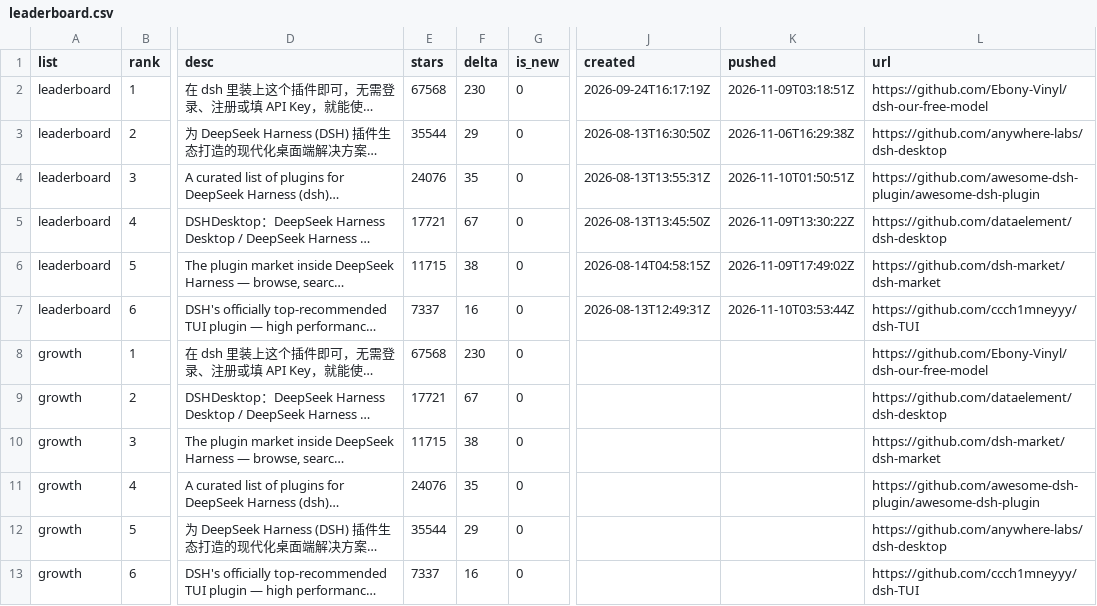
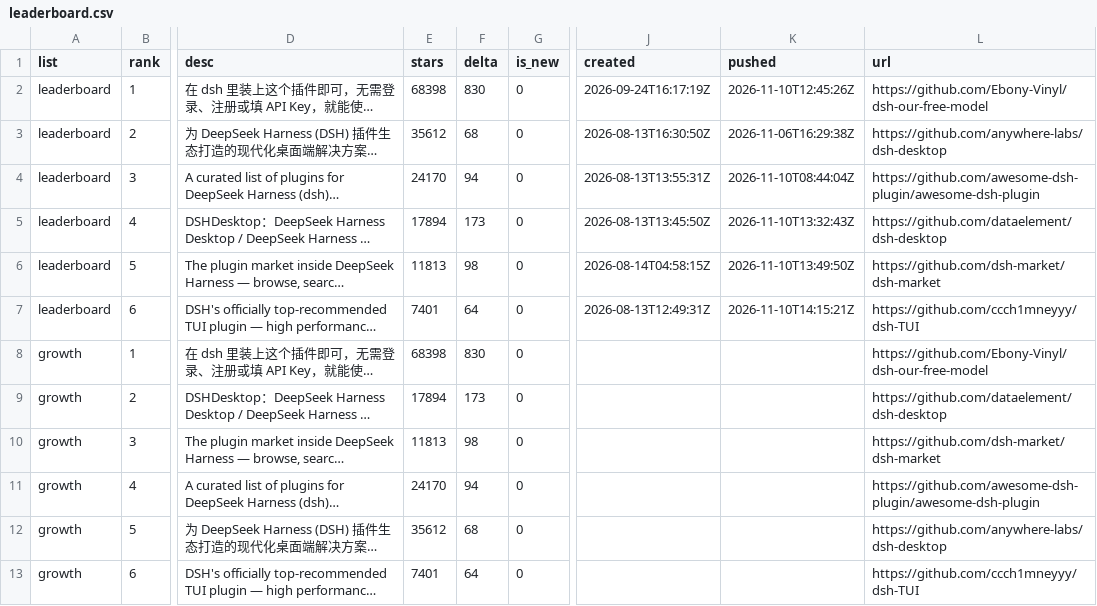
Before and after one commit to dsh-pulse/dsh-daily-pulse, a CSV file: reports/data/leaderboard.csv, drawn as a sheet; only a part is shown, gaps mark what is left out; long unchanged cells end in …; the diff names each change by its address in the sheet, - before the commit and + after, or states it on an @@ line.

```diff
--- a/reports/data/leaderboard.csv
+++ b/reports/data/leaderboard.csv
-E2 (stars): 67568
+E2 (stars): 68398
-F2 (delta): 230
+F2 (delta): 830
-K2 (pushed): 2026-11-09T03:18:51Z
+K2 (pushed): 2026-11-10T12:45:26Z
-E3 (stars): 35544
+E3 (stars): 35612
-F3 (delta): 29
+F3 (delta): 68
-E4 (stars): 24076
+E4 (stars): 24170
-F4 (delta): 35
+F4 (delta): 94
-K4 (pushed): 2026-11-10T01:50:51Z
+K4 (pushed): 2026-11-10T08:44:04Z
-E5 (stars): 17721
+E5 (stars): 17894
-F5 (delta): 67
+F5 (delta): 173
-K5 (pushed): 2026-11-09T13:30:22Z
+K5 (pushed): 2026-11-10T13:32:43Z
-E6 (stars): 11715
+E6 (stars): 11813
-F6 (delta): 38
+F6 (delta): 98
-K6 (pushed): 2026-11-09T17:49:02Z
+K6 (pushed): 2026-11-10T13:49:50Z
-E7 (stars): 7337
+E7 (stars): 7401
-F7 (delta): 16
+F7 (delta): 64
-K7 (pushed): 2026-11-10T03:53:44Z
+K7 (pushed): 2026-11-10T14:15:21Z
-E8 (stars): 67568
+E8 (stars): 68398
-F8 (delta): 230
+F8 (delta): 830
-E9 (stars): 17721
+E9 (stars): 17894
-F9 (delta): 67
+F9 (delta): 173
-E10 (stars): 11715
+E10 (stars): 11813
-F10 (delta): 38
+F10 (delta): 98
-E11 (stars): 24076
+E11 (stars): 24170
-F11 (delta): 35
+F11 (delta): 94
-E12 (stars): 35544
+E12 (stars): 35612
-F12 (delta): 29
+F12 (delta): 68
-E13 (stars): 7337
+E13 (stars): 7401
-F13 (delta): 16
+F13 (delta): 64
```
Also changed, not shown: reports/data/active-board.csv, reports/data/category-boards.csv, 16 other files.
